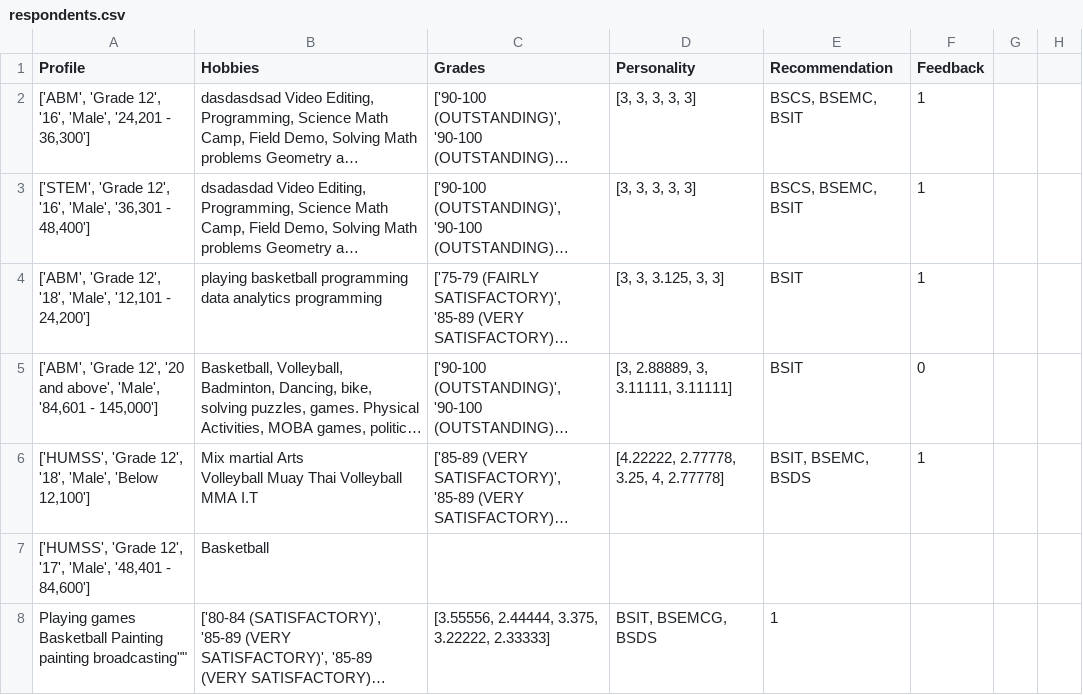
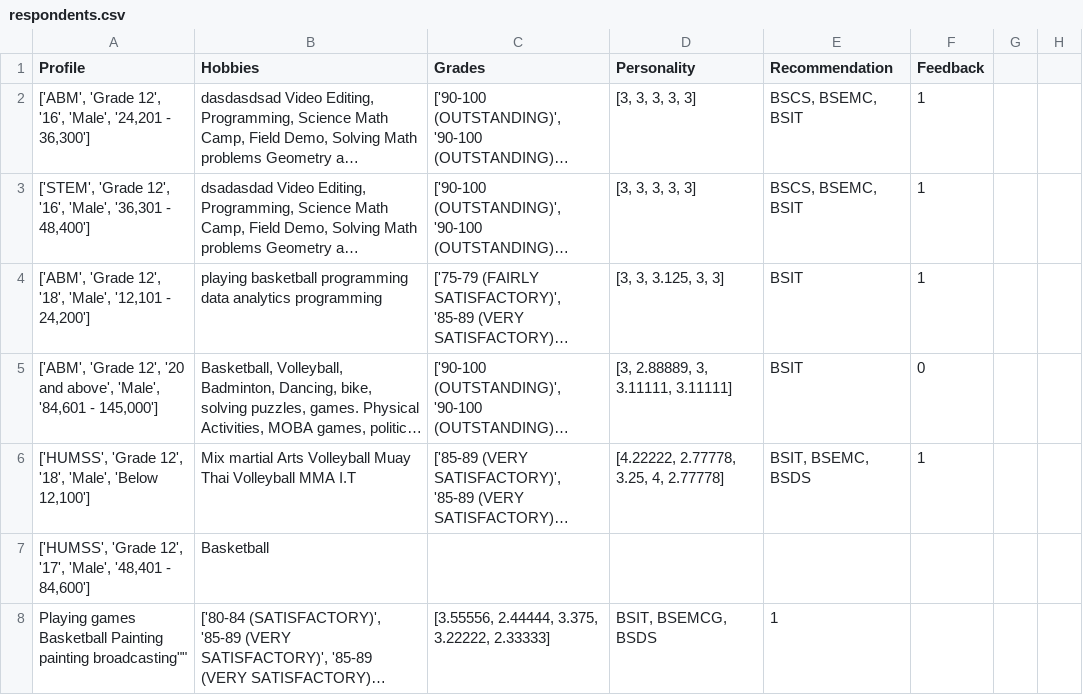
Before and after one commit to rhodyn/Thesis, a CSV file: respondents.csv, drawn as a sheet; only a part is shown; long unchanged cells end in …; the diff names each change by its address in the sheet, - before the commit and + after, or states it on an @@ line.

Commit message:
Update respondents.csv

```diff
--- a/respondents.csv
+++ b/respondents.csv
-B6 (Hobbies): …MMA I.T
+B6 (Hobbies): …MMA I.T
```
